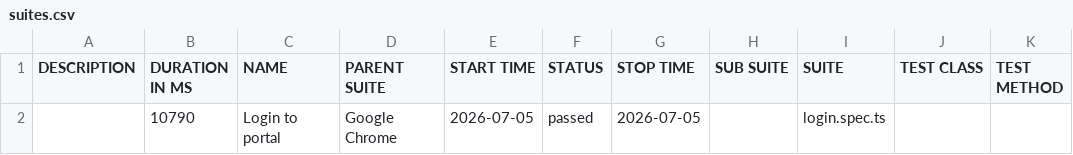
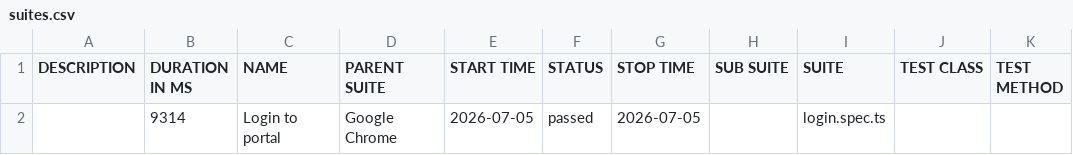
Before and after one commit to rangarajan1989/Playwright-POM-Framework, a CSV file: allure/data/suites.csv, drawn as a sheet.

```diff
--- a/allure/data/suites.csv
+++ b/allure/data/suites.csv
@@ -1,2 +1,2 @@
 "DESCRIPTION","DURATION IN MS","NAME","PARENT SUITE","START TIME","STATUS","STOP TIME","SUB SUITE","SUITE","TEST CLASS","TEST METHOD"
-"","10790","Login to portal","Google Chrome","2026-07-05","passed","2026-07-05","","login.spec.ts","",""
+"","9314","Login to portal","Google Chrome","2026-07-05","passed","2026-07-05","","login.spec.ts","",""
```
Also changed, not shown: 21 other files.
